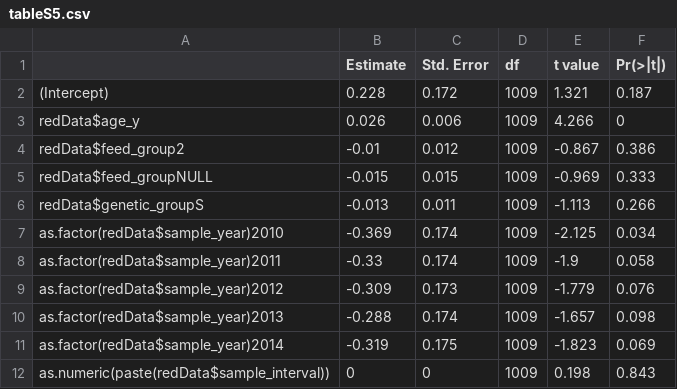
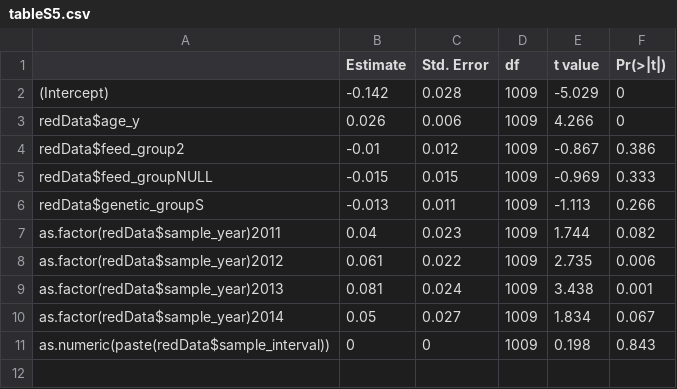
Before and after one commit to LASeeker/TelomereChangeInDairyCattle_private, a CSV file: tableS5.csv, drawn as a sheet.

```diff
--- a/tableS5.csv
+++ b/tableS5.csv
@@ -1,3 +1,3 @@
 "","Estimate","Std. Error","df","t value","Pr(>|t|)"
-"(Intercept)",0.228,0.172,1009,1.321,0.187
+"(Intercept)",-0.142,0.028,1009,-5.029,0
 "redData$age_y",0.026,0.006,1009,4.266,0
@@ -6,7 +6,6 @@
 "redData$genetic_groupS",-0.013,0.011,1009,-1.113,0.266
-"as.factor(redData$sample_year)2010",-0.369,0.174,1009,-2.125,0.034
-"as.factor(redData$sample_year)2011",-0.33,0.174,1009,-1.9,0.058
-"as.factor(redData$sample_year)2012",-0.309,0.173,1009,-1.779,0.076
-"as.factor(redData$sample_year)2013",-0.288,0.174,1009,-1.657,0.098
-"as.factor(redData$sample_year)2014",-0.319,0.175,1009,-1.823,0.069
+"as.factor(redData$sample_year)2011",0.04,0.023,1009,1.744,0.082
+"as.factor(redData$sample_year)2012",0.061,0.022,1009,2.735,0.006
+"as.factor(redData$sample_year)2013",0.081,0.024,1009,3.438,0.001
+"as.factor(redData$sample_year)2014",0.05,0.027,1009,1.834,0.067
 "as.numeric(paste(redData$sample_interval))",0,0,1009,0.198,0.843
```
Also changed, not shown: tableS1.csv, tableS4.csv, 43 other files.
